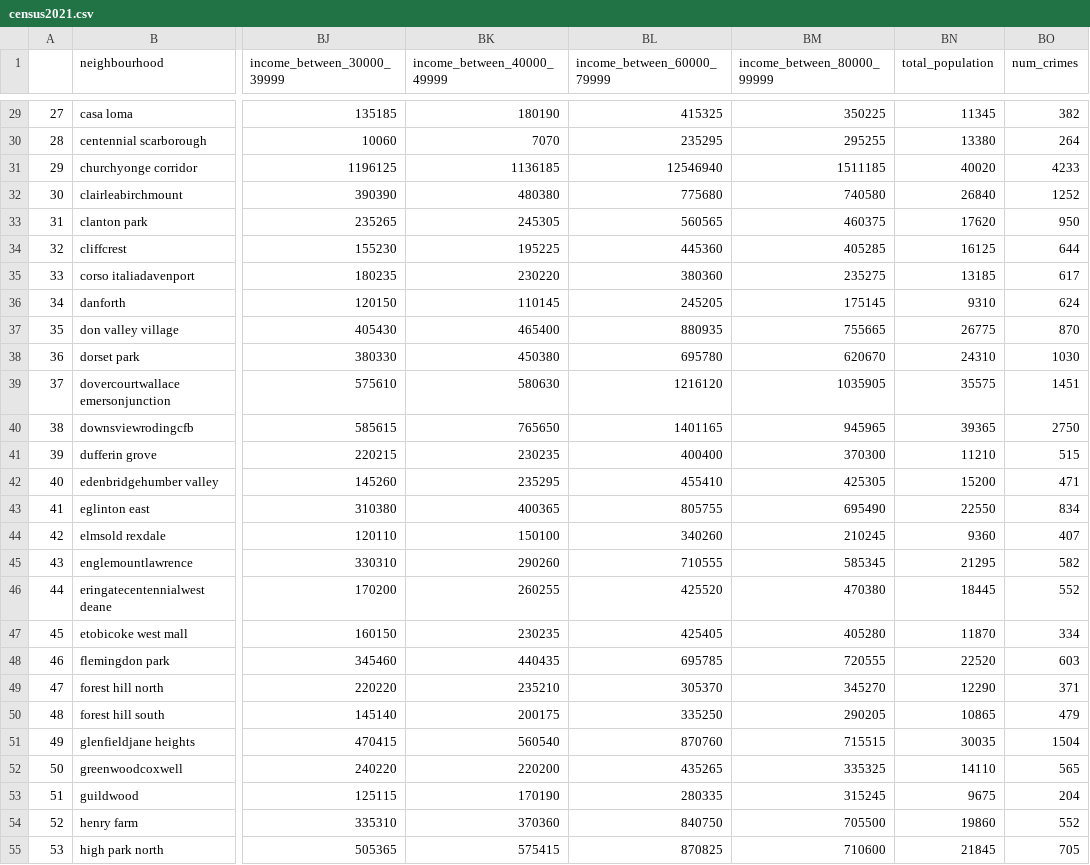
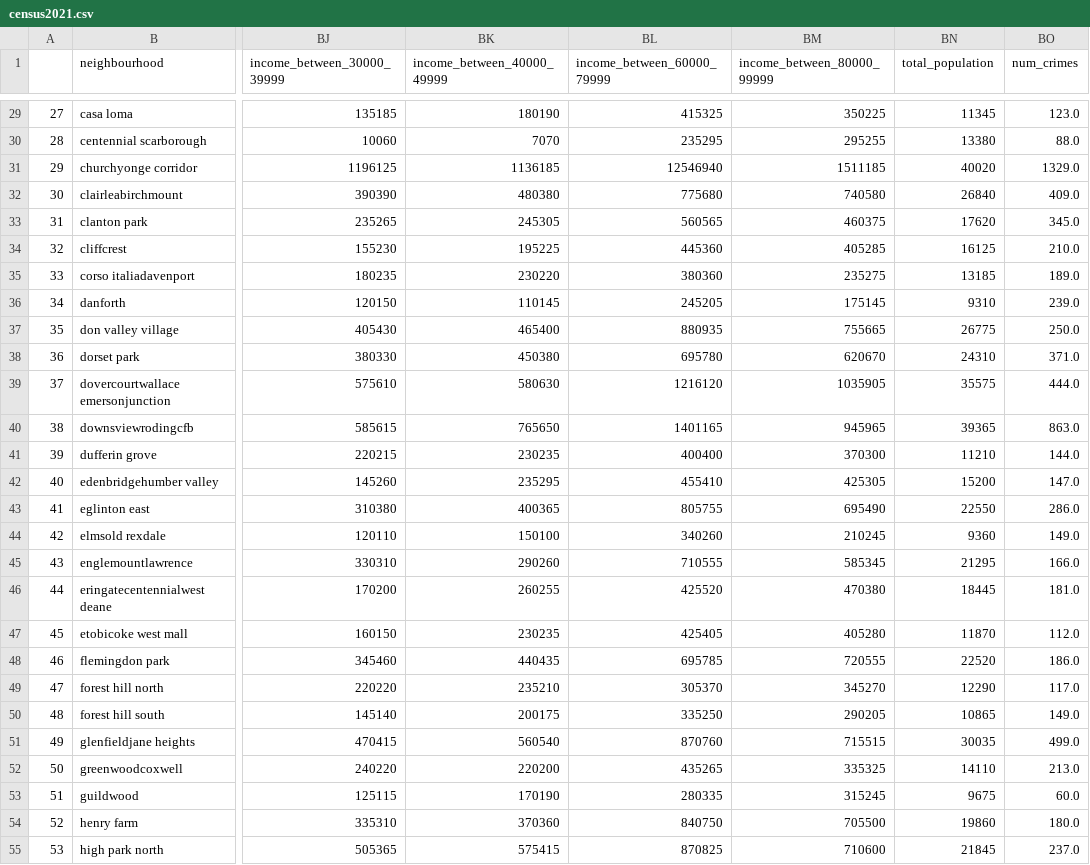
Before and after one commit to michellefilipaa/SSML_TermProject, a CSV file: data/census2021.csv, drawn as a sheet; only a part is shown, gaps mark what is left out; the diff covers the shown part only; the diff names each change by its address in the sheet, - before the commit and + after, or states it on an @@ line.

Commit message:
num_crimes

```diff
--- a/data/census2021.csv
+++ b/data/census2021.csv
-BO29 (num_crimes): 382
+BO29 (num_crimes): 123.0
-BO30 (num_crimes): 264
+BO30 (num_crimes): 88.0
-BO31 (num_crimes): 4233
+BO31 (num_crimes): 1329.0
-BO32 (num_crimes): 1252
+BO32 (num_crimes): 409.0
-BO33 (num_crimes): 950
+BO33 (num_crimes): 345.0
-BO34 (num_crimes): 644
+BO34 (num_crimes): 210.0
-BO35 (num_crimes): 617
+BO35 (num_crimes): 189.0
-BO36 (num_crimes): 624
+BO36 (num_crimes): 239.0
-BO37 (num_crimes): 870
+BO37 (num_crimes): 250.0
-BO38 (num_crimes): 1030
+BO38 (num_crimes): 371.0
-BO39 (num_crimes): 1451
+BO39 (num_crimes): 444.0
-BO40 (num_crimes): 2750
+BO40 (num_crimes): 863.0
-BO41 (num_crimes): 515
+BO41 (num_crimes): 144.0
-BO42 (num_crimes): 471
+BO42 (num_crimes): 147.0
-BO43 (num_crimes): 834
+BO43 (num_crimes): 286.0
-BO44 (num_crimes): 407
+BO44 (num_crimes): 149.0
-BO45 (num_crimes): 582
+BO45 (num_crimes): 166.0
-BO46 (num_crimes): 552
+BO46 (num_crimes): 181.0
-BO47 (num_crimes): 334
+BO47 (num_crimes): 112.0
-BO48 (num_crimes): 603
+BO48 (num_crimes): 186.0
-BO49 (num_crimes): 371
+BO49 (num_crimes): 117.0
-BO50 (num_crimes): 479
+BO50 (num_crimes): 149.0
-BO51 (num_crimes): 1504
+BO51 (num_crimes): 499.0
-BO52 (num_crimes): 565
+BO52 (num_crimes): 213.0
-BO53 (num_crimes): 204
+BO53 (num_crimes): 60.0
-BO54 (num_crimes): 552
+BO54 (num_crimes): 180.0
-BO55 (num_crimes): 705
+BO55 (num_crimes): 237.0
```
Also changed, not shown: 113 edited cells elsewhere in this file, data/census2011.csv, data/census2016.csv.
